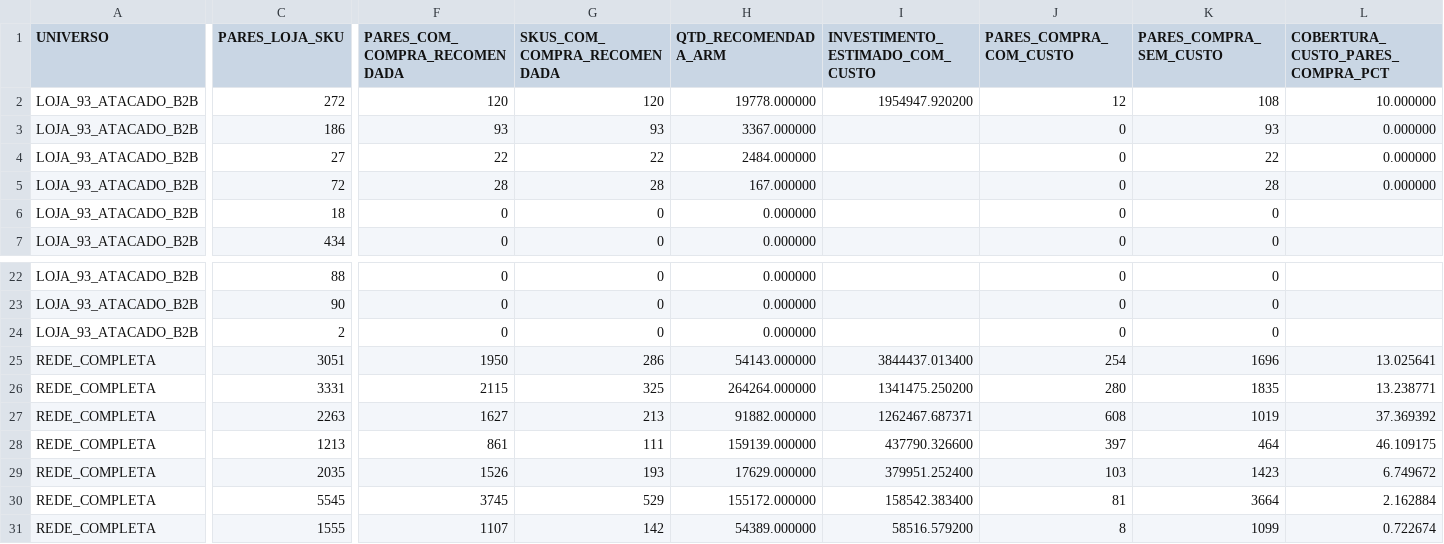
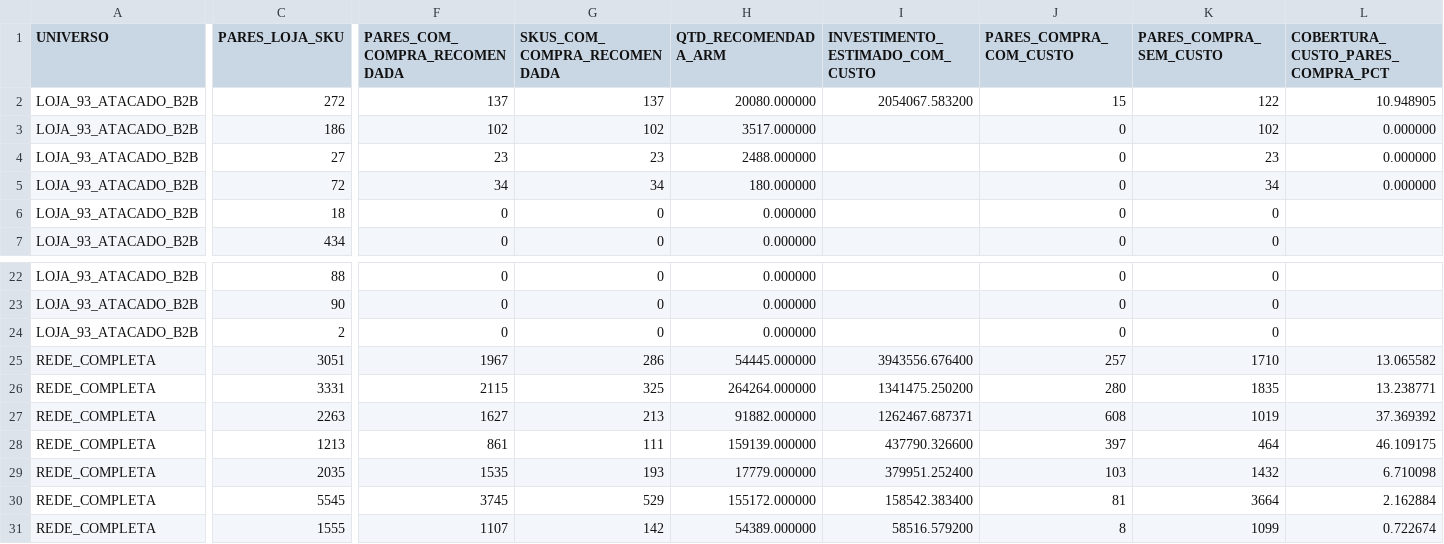
Before and after one commit to Joao-Miguel-F/Case-Ferreira-Costa, a CSV file: outputs/etapa6/plano_compras_categorias_n1.csv, drawn as a sheet; only a part is shown, gaps mark what is left out; the diff covers the shown part only; the diff names each change by its address in the sheet, - before the commit and + after, or states it on an @@ line.

```diff
--- a/outputs/etapa6/plano_compras_categorias_n1.csv
+++ b/outputs/etapa6/plano_compras_categorias_n1.csv
-F2 (PARES_COM_COMPRA_RECOMENDADA): 120
+F2 (PARES_COM_COMPRA_RECOMENDADA): 137
-G2 (SKUS_COM_COMPRA_RECOMENDADA): 120
+G2 (SKUS_COM_COMPRA_RECOMENDADA): 137
-H2 (QTD_RECOMENDADA_ARM): 19778.000000
+H2 (QTD_RECOMENDADA_ARM): 20080.000000
-I2 (INVESTIMENTO_ESTIMADO_COM_CUSTO): 1954947.920200
+I2 (INVESTIMENTO_ESTIMADO_COM_CUSTO): 2054067.583200
-J2 (PARES_COMPRA_COM_CUSTO): 12
+J2 (PARES_COMPRA_COM_CUSTO): 15
-K2 (PARES_COMPRA_SEM_CUSTO): 108
+K2 (PARES_COMPRA_SEM_CUSTO): 122
-L2 (COBERTURA_CUSTO_PARES_COMPRA_PCT): 10.000000
+L2 (COBERTURA_CUSTO_PARES_COMPRA_PCT): 10.948905
-F3 (PARES_COM_COMPRA_RECOMENDADA): 93
+F3 (PARES_COM_COMPRA_RECOMENDADA): 102
-G3 (SKUS_COM_COMPRA_RECOMENDADA): 93
+G3 (SKUS_COM_COMPRA_RECOMENDADA): 102
-H3 (QTD_RECOMENDADA_ARM): 3367.000000
+H3 (QTD_RECOMENDADA_ARM): 3517.000000
-K3 (PARES_COMPRA_SEM_CUSTO): 93
+K3 (PARES_COMPRA_SEM_CUSTO): 102
-F4 (PARES_COM_COMPRA_RECOMENDADA): 22
+F4 (PARES_COM_COMPRA_RECOMENDADA): 23
-G4 (SKUS_COM_COMPRA_RECOMENDADA): 22
+G4 (SKUS_COM_COMPRA_RECOMENDADA): 23
-H4 (QTD_RECOMENDADA_ARM): 2484.000000
+H4 (QTD_RECOMENDADA_ARM): 2488.000000
-K4 (PARES_COMPRA_SEM_CUSTO): 22
+K4 (PARES_COMPRA_SEM_CUSTO): 23
-F5 (PARES_COM_COMPRA_RECOMENDADA): 28
+F5 (PARES_COM_COMPRA_RECOMENDADA): 34
-G5 (SKUS_COM_COMPRA_RECOMENDADA): 28
+G5 (SKUS_COM_COMPRA_RECOMENDADA): 34
-H5 (QTD_RECOMENDADA_ARM): 167.000000
+H5 (QTD_RECOMENDADA_ARM): 180.000000
-K5 (PARES_COMPRA_SEM_CUSTO): 28
+K5 (PARES_COMPRA_SEM_CUSTO): 34
-F25 (PARES_COM_COMPRA_RECOMENDADA): 1950
+F25 (PARES_COM_COMPRA_RECOMENDADA): 1967
-H25 (QTD_RECOMENDADA_ARM): 54143.000000
+H25 (QTD_RECOMENDADA_ARM): 54445.000000
-I25 (INVESTIMENTO_ESTIMADO_COM_CUSTO): 3844437.013400
+I25 (INVESTIMENTO_ESTIMADO_COM_CUSTO): 3943556.676400
-J25 (PARES_COMPRA_COM_CUSTO): 254
+J25 (PARES_COMPRA_COM_CUSTO): 257
-K25 (PARES_COMPRA_SEM_CUSTO): 1696
+K25 (PARES_COMPRA_SEM_CUSTO): 1710
-L25 (COBERTURA_CUSTO_PARES_COMPRA_PCT): 13.025641
+L25 (COBERTURA_CUSTO_PARES_COMPRA_PCT): 13.065582
-F29 (PARES_COM_COMPRA_RECOMENDADA): 1526
+F29 (PARES_COM_COMPRA_RECOMENDADA): 1535
-H29 (QTD_RECOMENDADA_ARM): 17629.000000
+H29 (QTD_RECOMENDADA_ARM): 17779.000000
-K29 (PARES_COMPRA_SEM_CUSTO): 1423
+K29 (PARES_COMPRA_SEM_CUSTO): 1432
-L29 (COBERTURA_CUSTO_PARES_COMPRA_PCT): 6.749672
+L29 (COBERTURA_CUSTO_PARES_COMPRA_PCT): 6.710098
```
Also changed, not shown: 6 edited cells elsewhere in this file, outputs/dicionario_dados_projeto.csv, outputs/etapa6/autoaudit_etapa6.csv, 9 other files.
